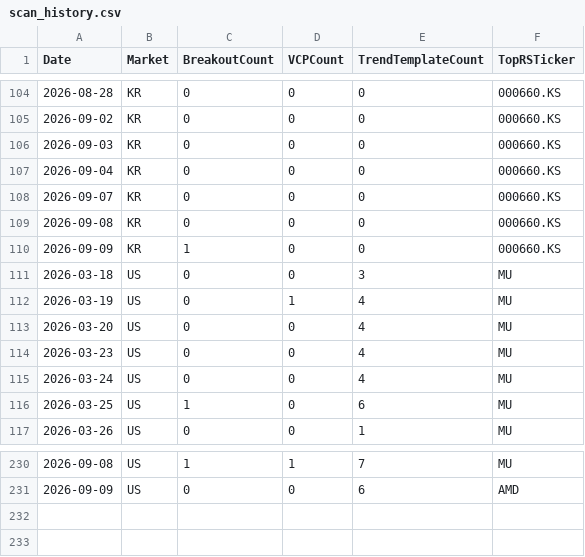
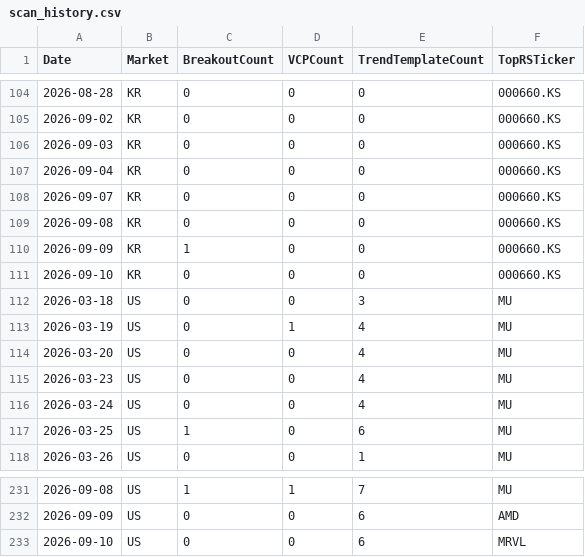
Before and after one commit to hkmoon/mark, a CSV file: report_history/scan_history.csv, drawn as a sheet; only a part is shown, gaps mark what is left out.

```diff
--- a/report_history/scan_history.csv
+++ b/report_history/scan_history.csv
@@ -110,2 +110,3 @@ Date,Market,BreakoutCount,VCPCount,TrendTemplateCount,TopRSTicker
 2026-09-09,KR,1,0,0,000660.KS
+2026-09-10,KR,0,0,0,000660.KS
 2026-03-18,US,0,0,3,MU
@@ -231 +232,2 @@ Date,Market,BreakoutCount,VCPCount,TrendTemplateCount,TopRSTicker
 2026-09-09,US,0,0,6,AMD
+2026-09-10,US,0,0,6,MRVL
```
